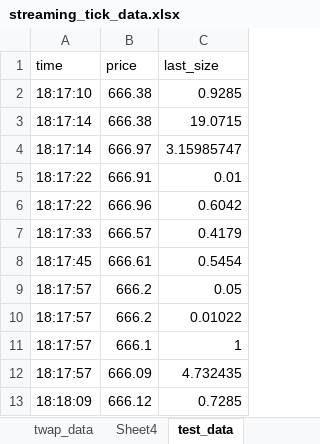
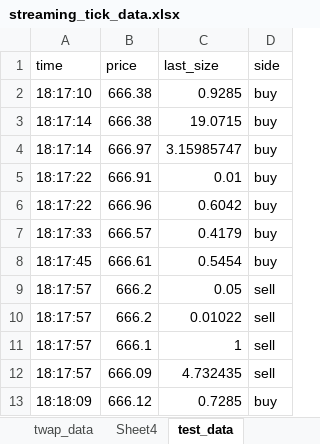
Before and after one commit to tfz2101/Crypto_Trading, an Excel workbook: streaming_tick_data.xlsx, sheet test_data, drawn as a sheet; only a part is shown; values as stored, in another font and other column widths than the file's, no borders; the diff names each change by its address in the sheet, - before the commit and + after, or states it on an @@ line.

```diff
--- a/streaming_tick_data.xlsx (sheet test_data)
+++ b/streaming_tick_data.xlsx (sheet test_data)
+column D (side), rows 2-13: buy | buy | buy | buy | buy | buy | buy | sell | sell | sell | sell | buy
```
Also changed, not shown: 6 other files.
